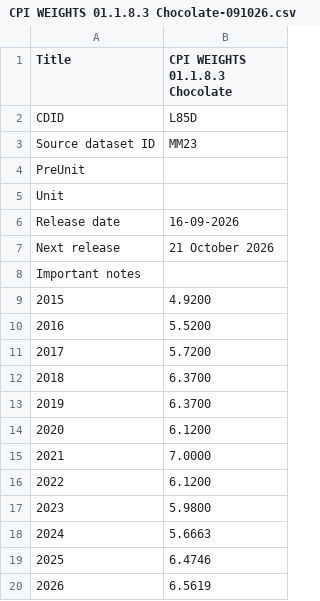
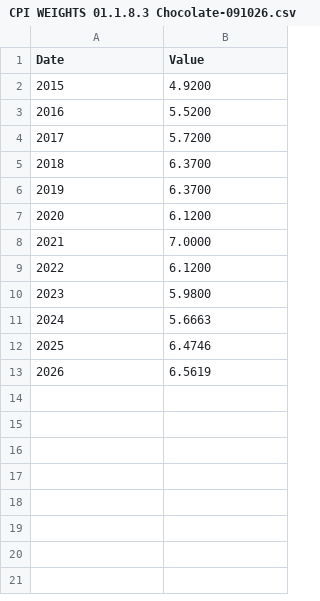
Before and after one commit to ALatrofa/ALatrofa.github.io, a CSV file: CPI WEIGHTS 01.1.8.3 Chocolate-091026.csv, drawn as a sheet; the diff names each change by its address in the sheet, - before the commit and + after, or states it on an @@ line.

Commit message:
Modify CPI weights CSV format
Updated the CSV structure to include 'Date' and 'Value' columns.

```diff
--- a/CPI WEIGHTS 01.1.8.3 Chocolate-091026.csv
+++ b/CPI WEIGHTS 01.1.8.3 Chocolate-091026.csv
@@ column A (Date) renumbered in row 1 @@
-B1: CPI WEIGHTS 01.1.8.3 Chocolate
+B1: Value
-row 2: CDID | L85D
-row 3: Source dataset ID | MM23
-row 4: PreUnit
-row 5: Unit
-row 6: Release date | 16-09-2026
-row 7: Next release | 21 October 2026
-row 8: Important notes
```
